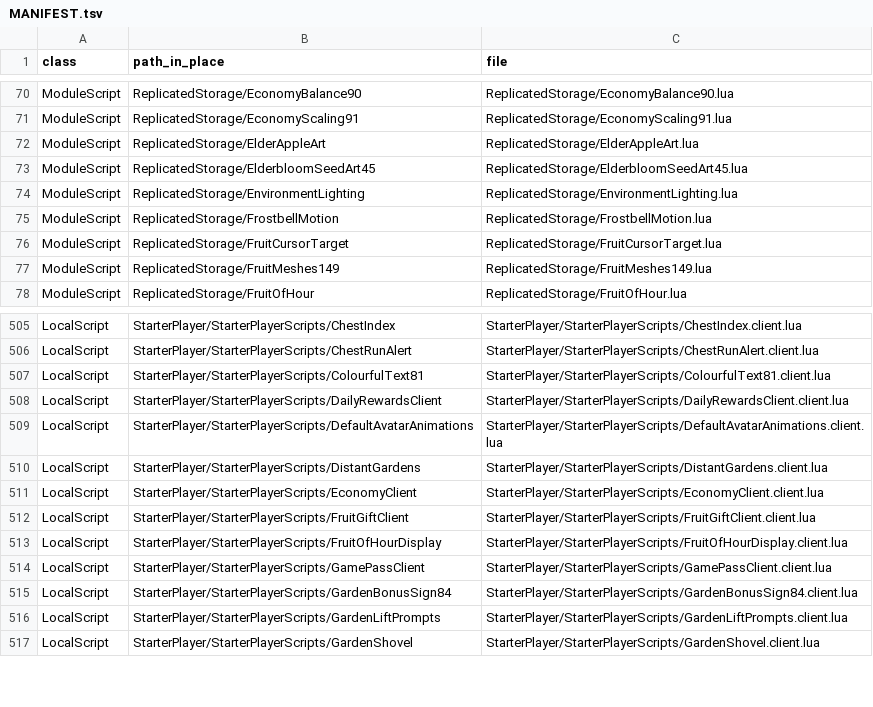
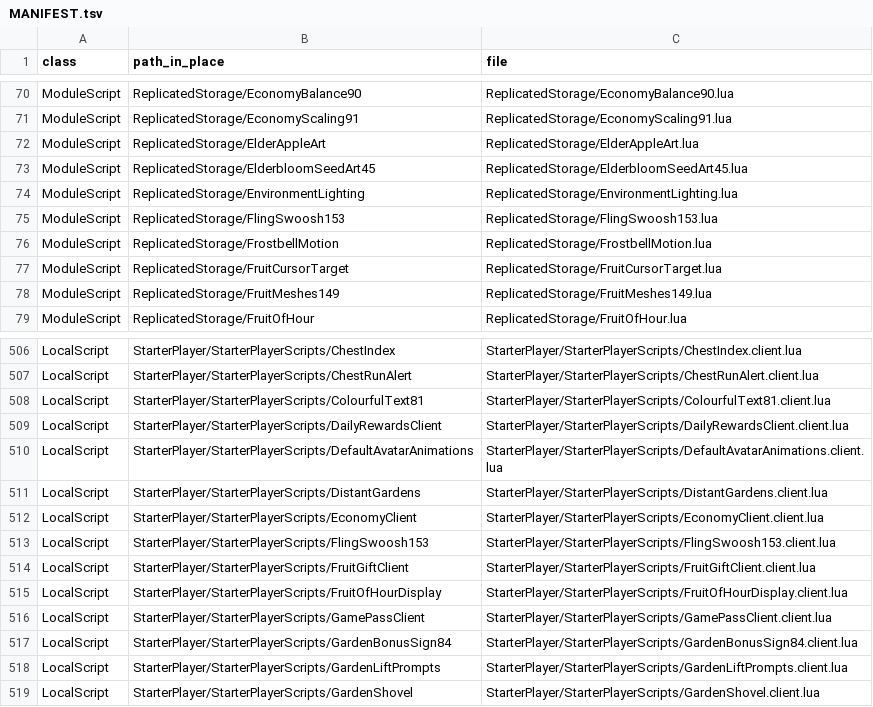
Before and after one commit to vbd4j4tt9s-alt/tmz, a TSV file: src/MANIFEST.tsv, drawn as a sheet; only a part is shown, gaps mark what is left out; the diff names each change by its address in the sheet, - before the commit and + after, or states it on an @@ line.

```diff
--- a/src/MANIFEST.tsv
+++ b/src/MANIFEST.tsv
+row 75: ModuleScript | ReplicatedStorage/FlingSwoosh153 | ReplicatedStorage/FlingSwoosh153.lua
+row 513: LocalScript | StarterPlayer/StarterPlayerScripts/FlingSwoosh153 | StarterPlayer/StarterPlayerScripts/FlingSwoosh153.client.lua
```
Also changed, not shown: 5 other files.
